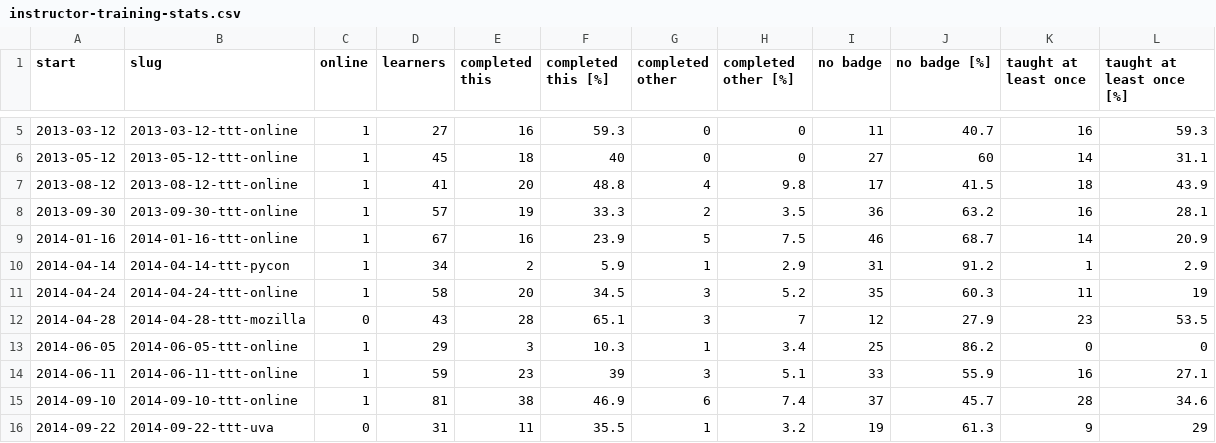
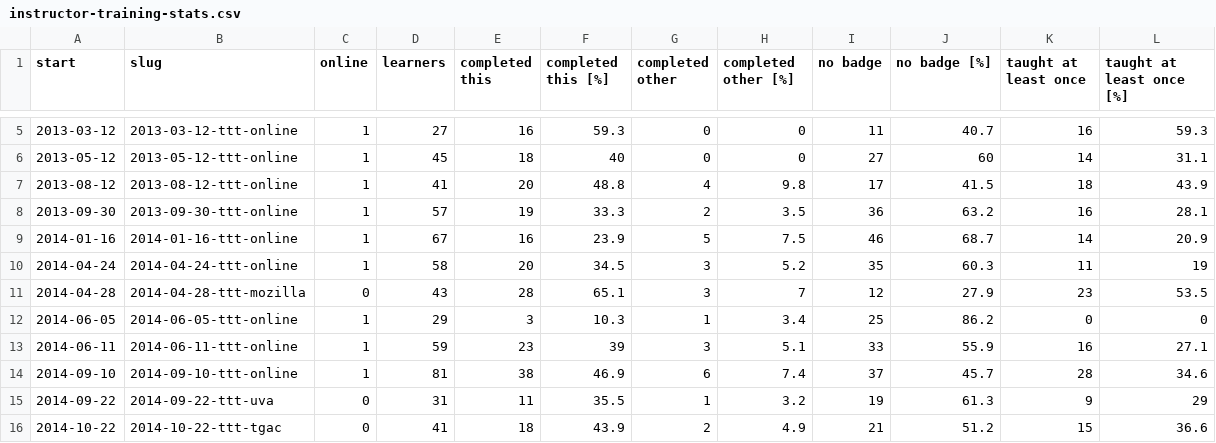
Before and after one commit to swcarpentry/website, a CSV file: files/2016/02/instructor-training-stats.csv, drawn as a sheet; only a part is shown, gaps mark what is left out; the shorter side is filled out with more unchanged rows; the diff names each change by its address in the sheet, - before the commit and + after, or states it on an @@ line.

```diff
--- a/files/2016/02/instructor-training-stats.csv
+++ b/files/2016/02/instructor-training-stats.csv
-row 10: 2014-04-14 | 2014-04-14-ttt-pycon | 1 | 34 | 2 | 5.9 | 1 | 2.9 | 31 | 91.2 | 1 | 2.9
```
Also changed, not shown: 2 other files.
